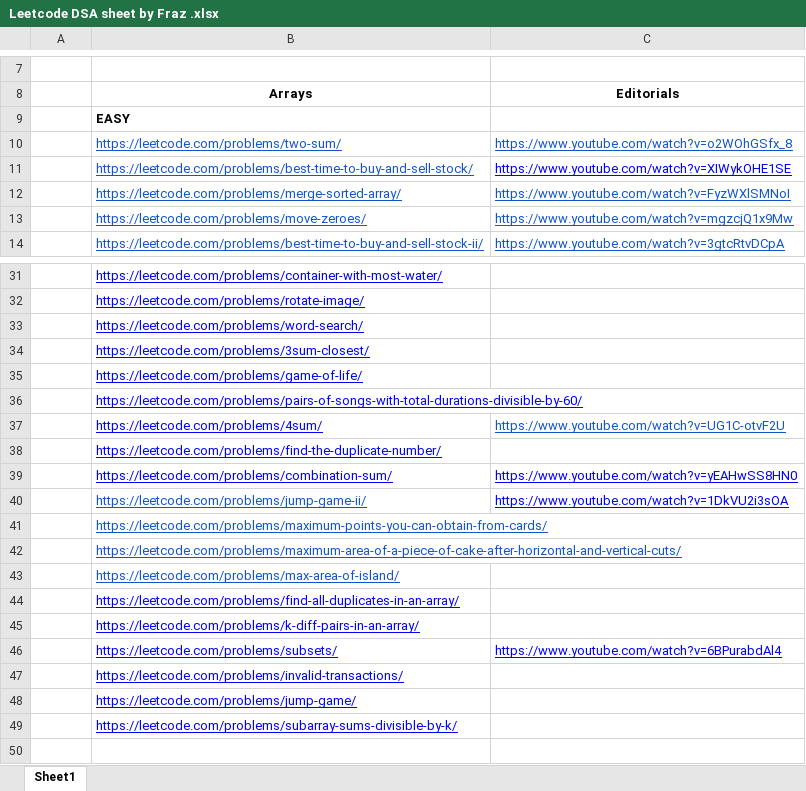
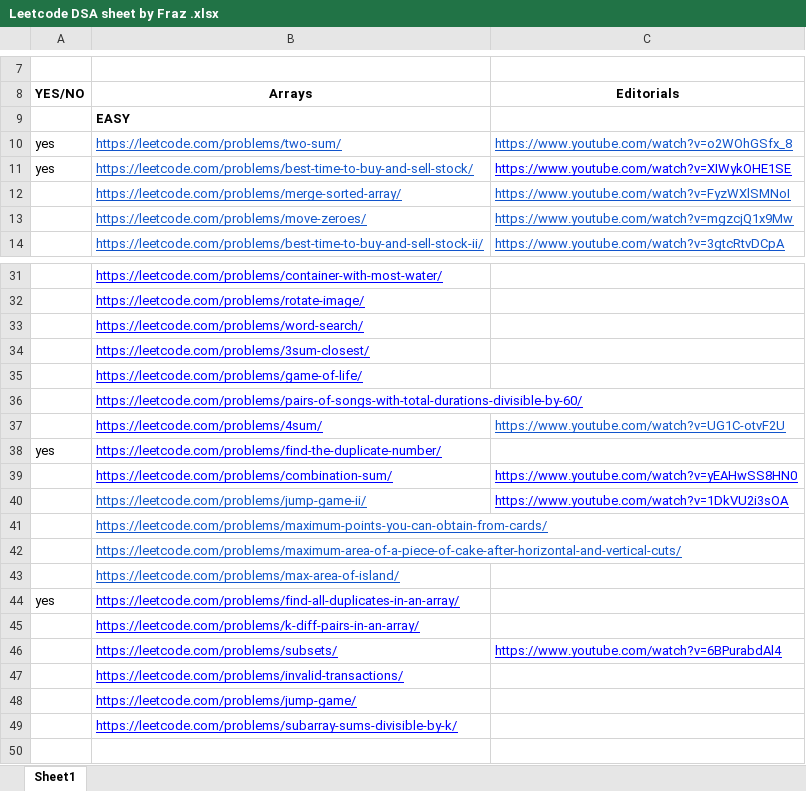
Before and after one commit to sakshampathak1508/DSA, an Excel workbook: DSA SHEETS/Leetcode DSA sheet by Fraz .xlsx, sheet Sheet1, drawn as a sheet; only a part is shown, gaps mark what is left out; values as stored, in another font and other column widths than the file's, no borders; charts and pictures not drawn; the diff names each change by its address in the sheet, - before the commit and + after, or states it on an @@ line.

```diff
--- a/DSA SHEETS/Leetcode DSA sheet by Fraz .xlsx (sheet Sheet1)
+++ b/DSA SHEETS/Leetcode DSA sheet by Fraz .xlsx (sheet Sheet1)
-A8: (empty)
+A8: YES/NO
-A10:A11 (YES/NO): (empty)
+A10:A11 (YES/NO): yes
-A38 (YES/NO): (empty)
+A38 (YES/NO): yes
-A44 (YES/NO): (empty)
+A44 (YES/NO): yes
```
Also changed, not shown: charts or pictures, DSA SHEETS/FINAL450.xlsx, 24 other files.
